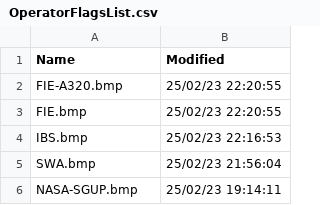
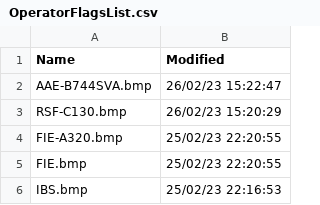
Before and after one commit to classicvalues/VRSOperatorFlags, a CSV file: OperatorFlagsList.csv, drawn as a sheet; only a part is shown; the shorter side is filled out with more unchanged rows; the diff names each change by its address in the sheet, - before the commit and + after, or states it on an @@ line.

```diff
--- a/OperatorFlagsList.csv
+++ b/OperatorFlagsList.csv
+row 2: AAE-B744SVA.bmp | 26/02/23 15:22:47
+row 3: RSF-C130.bmp | 26/02/23 15:20:29
```
Also changed, not shown: 1 other file.
